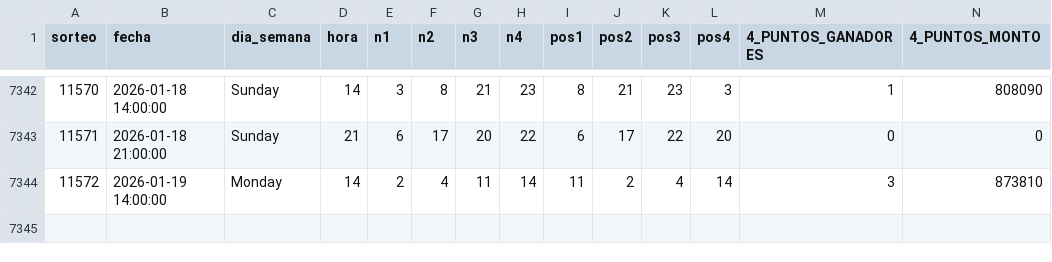
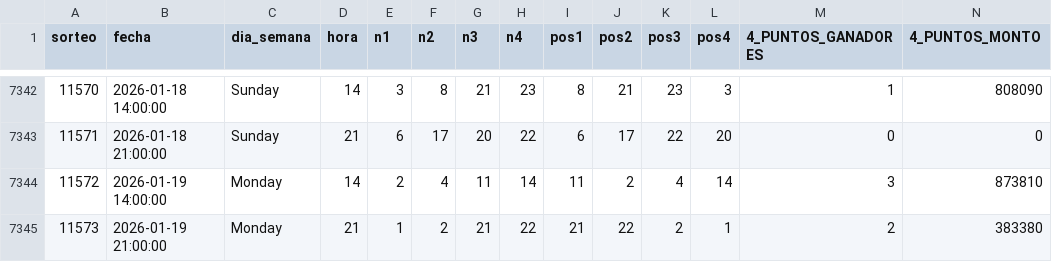
Before and after one commit to GaboAzorin/lotus-2026, a CSV file: data/LOTO4_MAESTRO.csv, drawn as a sheet; only a part is shown, gaps mark what is left out; rows hold the shown columns only; the diff names each change by its address in the sheet, - before the commit and + after, or states it on an @@ line.

```diff
--- a/data/LOTO4_MAESTRO.csv
+++ b/data/LOTO4_MAESTRO.csv
+row 7345: 11573 | 2026-01-19 21:00:00 | Monday | 21 | 1 | 2 | 21 | 22 | 21 | 22 | 2 | 1 | 2 | 383380
```
Also changed, not shown: data/LOTO3_MAESTRO.csv, data/LOTO_SIMULACIONES.csv, 5 other files.
